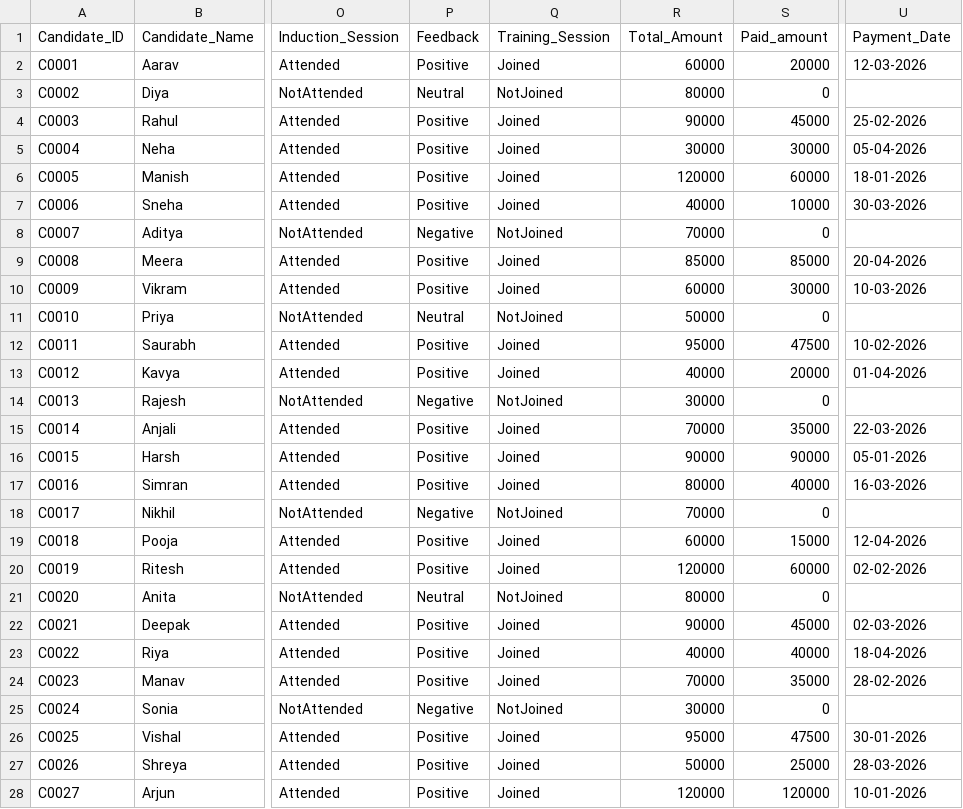
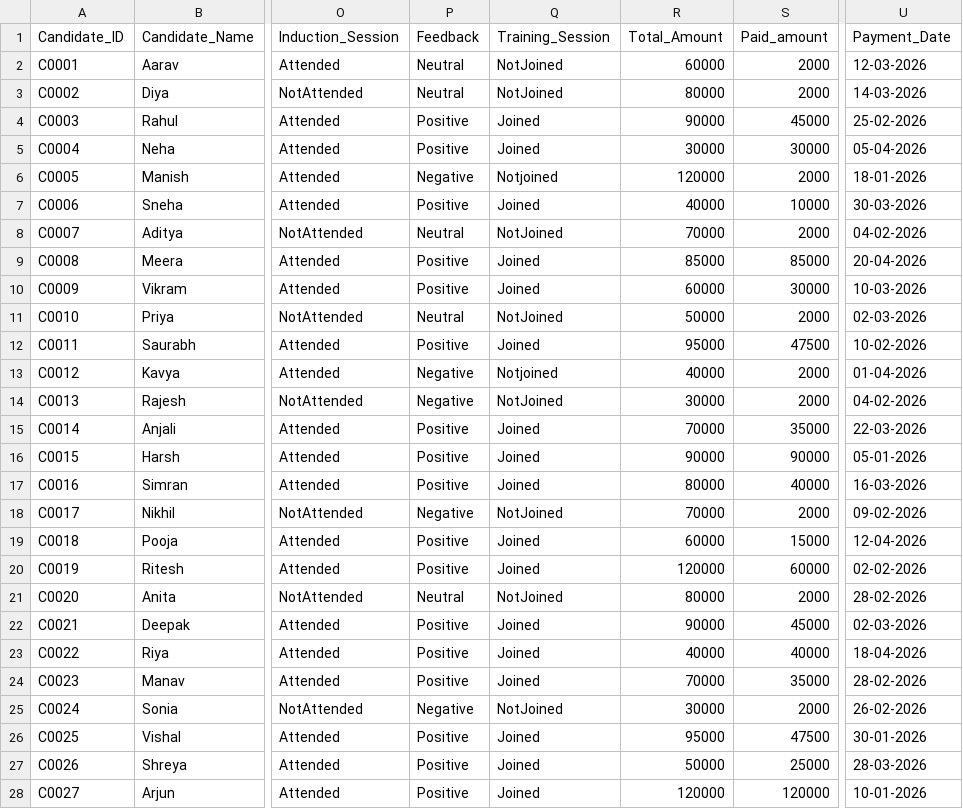
Before and after one commit to eldhosekroy/churn_prediction, a CSV file: data/Candidate Profile.csv, drawn as a sheet; only a part is shown, gaps mark what is left out; the diff covers the shown part only; the diff names each change by its address in the sheet, - before the commit and + after, or states it on an @@ line.

```diff
--- a/data/Candidate Profile.csv
+++ b/data/Candidate Profile.csv
-P2 (Feedback): Positive
+P2 (Feedback): Neutral
-Q2 (Training_Session): Joined
+Q2 (Training_Session): NotJoined
-S2 (Paid_amount): 20000
+S2 (Paid_amount): 2000
-S3 (Paid_amount): 0
+S3 (Paid_amount): 2000
-U3 (Payment_Date): (empty)
+U3 (Payment_Date): 14-03-2026
-P6 (Feedback): Positive
+P6 (Feedback): Negative
-Q6 (Training_Session): Joined
+Q6 (Training_Session): Notjoined
-S6 (Paid_amount): 60000
+S6 (Paid_amount): 2000
-P8 (Feedback): Negative
+P8 (Feedback): Neutral
-S8 (Paid_amount): 0
+S8 (Paid_amount): 2000
-U8 (Payment_Date): (empty)
+U8 (Payment_Date): 04-02-2026
-S11 (Paid_amount): 0
+S11 (Paid_amount): 2000
-U11 (Payment_Date): (empty)
+U11 (Payment_Date): 02-03-2026
-P13 (Feedback): Positive
+P13 (Feedback): Negative
-Q13 (Training_Session): Joined
+Q13 (Training_Session): Notjoined
-S13 (Paid_amount): 20000
+S13 (Paid_amount): 2000
-S14 (Paid_amount): 0
+S14 (Paid_amount): 2000
-U14 (Payment_Date): (empty)
+U14 (Payment_Date): 04-02-2026
-S18 (Paid_amount): 0
+S18 (Paid_amount): 2000
-U18 (Payment_Date): (empty)
+U18 (Payment_Date): 09-02-2026
-S21 (Paid_amount): 0
+S21 (Paid_amount): 2000
-U21 (Payment_Date): (empty)
+U21 (Payment_Date): 28-02-2026
-S25 (Paid_amount): 0
+S25 (Paid_amount): 2000
-U25 (Payment_Date): (empty)
+U25 (Payment_Date): 26-02-2026
```
Also changed, not shown: 12 edited cells elsewhere in this file, data/Call log.csv, outputs/feature_importance_report.csv, 18 other files.
